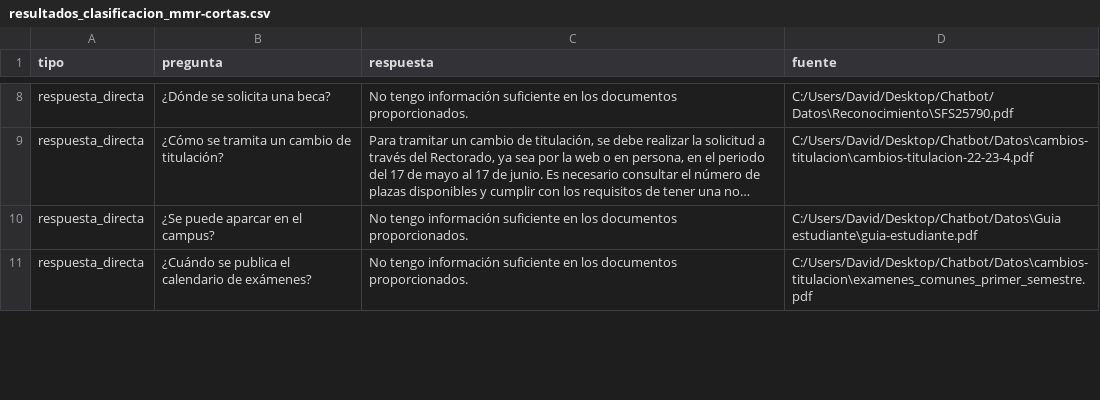
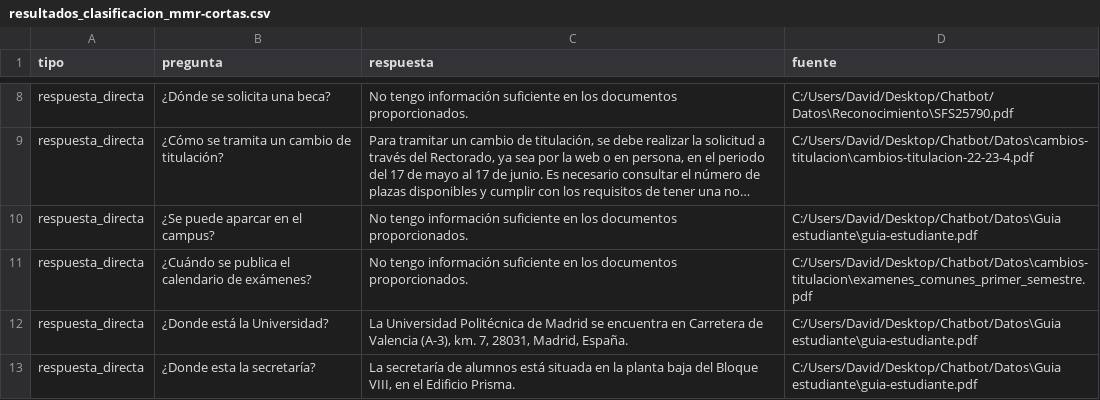
Before and after one commit to JosephDavidTorres/Chatbot, a CSV file: Codigo/resultados_clasificacion_mmr-cortas.csv, drawn as a sheet; only a part is shown, gaps mark what is left out; long unchanged cells end in …; the diff covers the shown part only; the diff names each change by its address in the sheet, - before the commit and + after, or states it on an @@ line.

```diff
--- a/Codigo/resultados_clasificacion_mmr-cortas.csv
+++ b/Codigo/resultados_clasificacion_mmr-cortas.csv
+row 12: respuesta_directa | ¿Donde está la Universidad? | La Universidad Politécnica de Madrid se encuentra en Carretera de Valencia (A-3), km. 7, 28031, Madrid, España. | C:/Users/David/Desktop/Chatbot/Datos\Guia estudiante\guia-estudiante.pdf
+row 13: respuesta_directa | ¿Donde esta la secretaría? | La secretaría de alumnos está situada en la planta baja del Bloque VIII, en el Edificio Prisma. | C:/Users/David/Desktop/Chatbot/Datos\Guia estudiante\guia-estudiante.pdf
```
Also changed, not shown: 6 edited cells elsewhere in this file, Codigo/resultados_clasificacion_similarity-cortas.csv, 38 other files.
